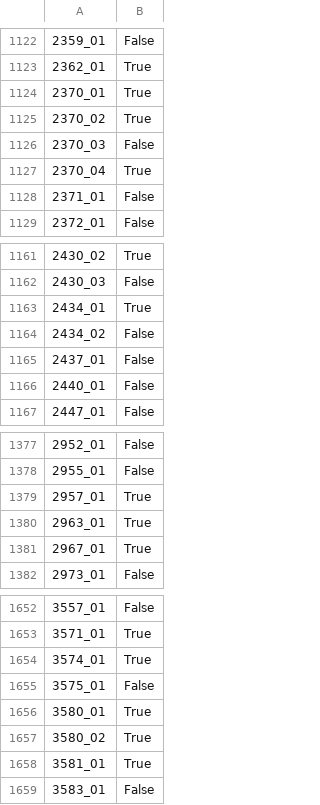
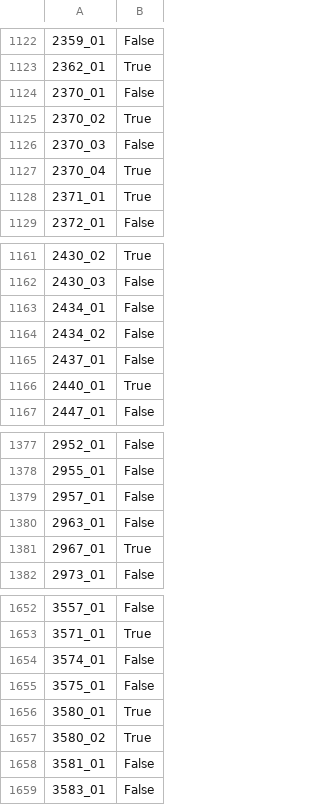
Before and after one commit to Alx-nder/kaggle_titanic, a CSV file: model1.csv, drawn as a sheet; only a part is shown, gaps mark what is left out; the diff covers the shown part only; the diff names each change by its address in the sheet, - before the commit and + after, or states it on an @@ line.

Commit message:
using mode is suprerior with model1

```diff
--- a/model1.csv
+++ b/model1.csv
-B1124: True
+B1124: False
-B1128: False
+B1128: True
-B1163: True
+B1163: False
-B1166: False
+B1166: True
-B1379:B1380: True
+B1379:B1380: False
-B1654: True
+B1654: False
-B1658: True
+B1658: False
```
Also changed, not shown: 96 edited cells elsewhere in this file, 2 other files.
